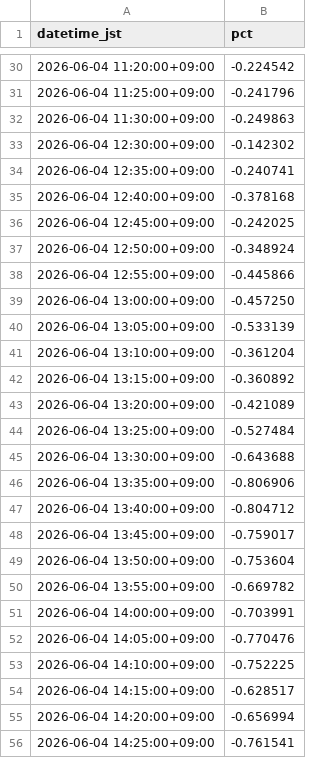
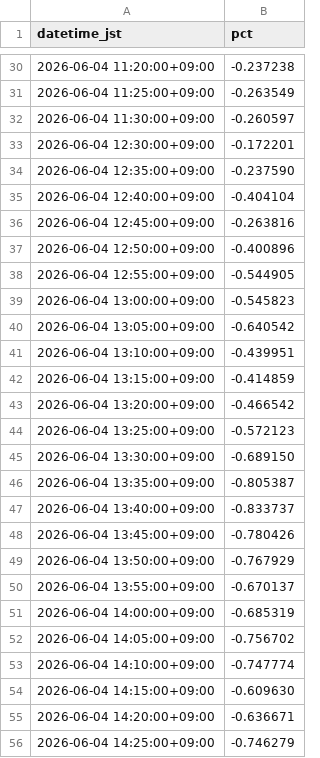
Before and after one commit to SakuraIndex/RETAIL-7, a CSV file: docs/outputs/retail_7_intraday.csv, drawn as a sheet; only a part is shown, gaps mark what is left out; the diff covers the shown part only.

```diff
--- a/docs/outputs/retail_7_intraday.csv
+++ b/docs/outputs/retail_7_intraday.csv
@@ -30,27 +30,27 @@ datetime_jst,pct
-2026-06-04 11:20:00+09:00,-0.224542
-2026-06-04 11:25:00+09:00,-0.241796
-2026-06-04 11:30:00+09:00,-0.249863
-2026-06-04 12:30:00+09:00,-0.142302
-2026-06-04 12:35:00+09:00,-0.240741
-2026-06-04 12:40:00+09:00,-0.378168
-2026-06-04 12:45:00+09:00,-0.242025
-2026-06-04 12:50:00+09:00,-0.348924
-2026-06-04 12:55:00+09:00,-0.445866
-2026-06-04 13:00:00+09:00,-0.457250
-2026-06-04 13:05:00+09:00,-0.533139
-2026-06-04 13:10:00+09:00,-0.361204
-2026-06-04 13:15:00+09:00,-0.360892
-2026-06-04 13:20:00+09:00,-0.421089
-2026-06-04 13:25:00+09:00,-0.527484
-2026-06-04 13:30:00+09:00,-0.643688
-2026-06-04 13:35:00+09:00,-0.806906
-2026-06-04 13:40:00+09:00,-0.804712
-2026-06-04 13:45:00+09:00,-0.759017
-2026-06-04 13:50:00+09:00,-0.753604
-2026-06-04 13:55:00+09:00,-0.669782
-2026-06-04 14:00:00+09:00,-0.703991
-2026-06-04 14:05:00+09:00,-0.770476
-2026-06-04 14:10:00+09:00,-0.752225
-2026-06-04 14:15:00+09:00,-0.628517
-2026-06-04 14:20:00+09:00,-0.656994
-2026-06-04 14:25:00+09:00,-0.761541
+2026-06-04 11:20:00+09:00,-0.237238
+2026-06-04 11:25:00+09:00,-0.263549
+2026-06-04 11:30:00+09:00,-0.260597
+2026-06-04 12:30:00+09:00,-0.172201
+2026-06-04 12:35:00+09:00,-0.237590
+2026-06-04 12:40:00+09:00,-0.404104
+2026-06-04 12:45:00+09:00,-0.263816
+2026-06-04 12:50:00+09:00,-0.400896
+2026-06-04 12:55:00+09:00,-0.544905
+2026-06-04 13:00:00+09:00,-0.545823
+2026-06-04 13:05:00+09:00,-0.640542
+2026-06-04 13:10:00+09:00,-0.439951
+2026-06-04 13:15:00+09:00,-0.414859
+2026-06-04 13:20:00+09:00,-0.466542
+2026-06-04 13:25:00+09:00,-0.572123
+2026-06-04 13:30:00+09:00,-0.689150
+2026-06-04 13:35:00+09:00,-0.805387
+2026-06-04 13:40:00+09:00,-0.833737
+2026-06-04 13:45:00+09:00,-0.780426
+2026-06-04 13:50:00+09:00,-0.767929
+2026-06-04 13:55:00+09:00,-0.670137
+2026-06-04 14:00:00+09:00,-0.685319
+2026-06-04 14:05:00+09:00,-0.756702
+2026-06-04 14:10:00+09:00,-0.747774
+2026-06-04 14:15:00+09:00,-0.609630
+2026-06-04 14:20:00+09:00,-0.636671
+2026-06-04 14:25:00+09:00,-0.746279
```
Also changed, not shown: 38 edited cells elsewhere in this file, 5 other files.
